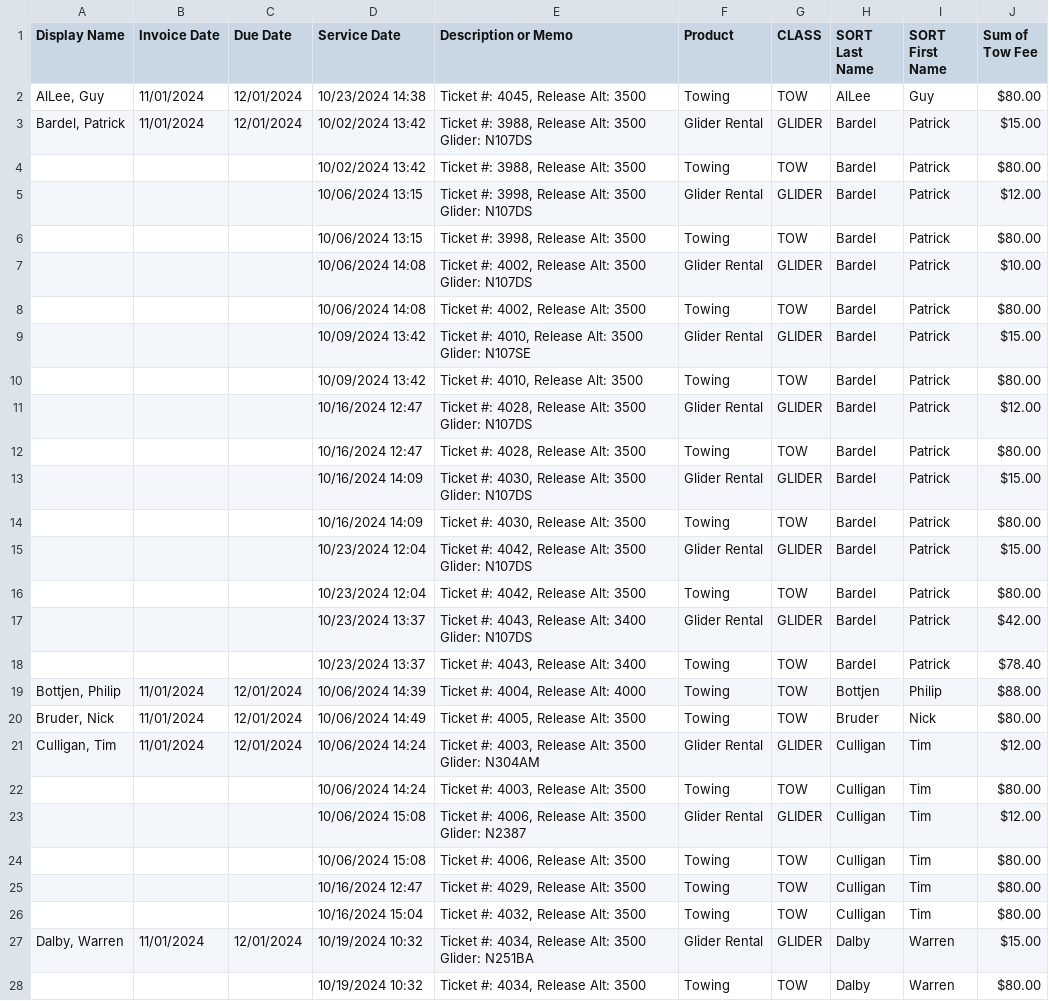
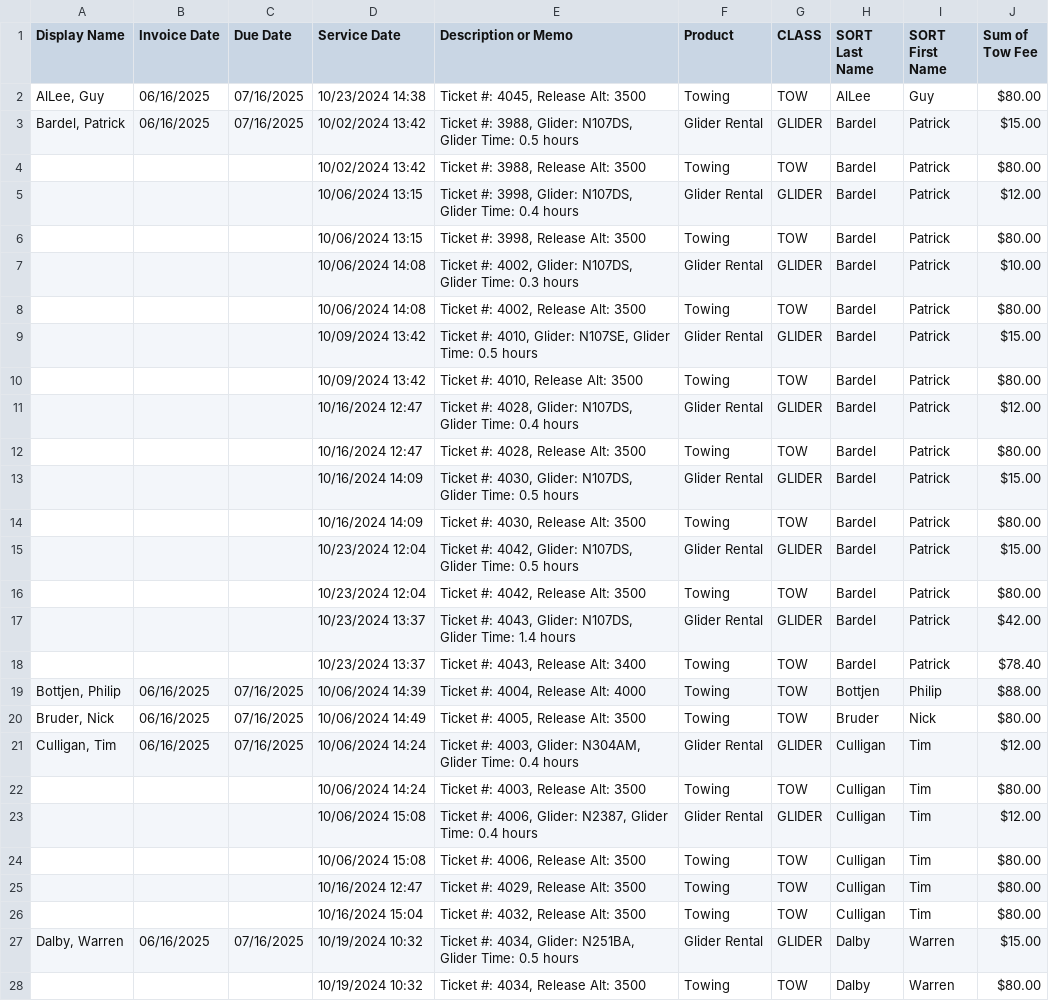
Before and after one commit to aschmalt/wvsc_tow_to_billing, a CSV file: sample_data/member_invoice.csv, drawn as a sheet; only a part is shown; the diff covers the shown part only.

Commit message:
Updated member invoice to display glider time on glider rental cost description (#4)
The glider rental cost is a result of the time the glider was used not
the release altitude, so changed the description to reflect the details
for that.

This was reviewed by Ethan & Ed and approved.

```diff
--- a/sample_data/member_invoice.csv
+++ b/sample_data/member_invoice.csv
@@ -1,24 +1,24 @@
 Display Name,Invoice Date,Due Date,Service Date,Description or Memo,Product,CLASS,SORT Last Name,SORT First Name,Sum of Tow Fee
-"AlLee, Guy",11/01/2024,12/01/2024,10/23/2024 14:38,"Ticket #: 4045, Release Alt: 3500",Towing,TOW,AlLee,Guy,$80.00
-"Bardel, Patrick",11/01/2024,12/01/2024,10/02/2024 13:42,"Ticket #: 3988, Release Alt: 3500 Glider: N107DS",Glider Rental,GLIDER,Bardel,Patrick,$15.00
+"AlLee, Guy",06/16/2025,07/16/2025,10/23/2024 14:38,"Ticket #: 4045, Release Alt: 3500",Towing,TOW,AlLee,Guy,$80.00
+"Bardel, Patrick",06/16/2025,07/16/2025,10/02/2024 13:42,"Ticket #: 3988, Glider: N107DS, Glider Time: 0.5 hours",Glider Rental,GLIDER,Bardel,Patrick,$15.00
 ,,,10/02/2024 13:42,"Ticket #: 3988, Release Alt: 3500",Towing,TOW,Bardel,Patrick,$80.00
-,,,10/06/2024 13:15,"Ticket #: 3998, Release Alt: 3500 Glider: N107DS",Glider Rental,GLIDER,Bardel,Patrick,$12.00
+,,,10/06/2024 13:15,"Ticket #: 3998, Glider: N107DS, Glider Time: 0.4 hours",Glider Rental,GLIDER,Bardel,Patrick,$12.00
 ,,,10/06/2024 13:15,"Ticket #: 3998, Release Alt: 3500",Towing,TOW,Bardel,Patrick,$80.00
-,,,10/06/2024 14:08,"Ticket #: 4002, Release Alt: 3500 Glider: N107DS",Glider Rental,GLIDER,Bardel,Patrick,$10.00
+,,,10/06/2024 14:08,"Ticket #: 4002, Glider: N107DS, Glider Time: 0.3 hours",Glider Rental,GLIDER,Bardel,Patrick,$10.00
 ,,,10/06/2024 14:08,"Ticket #: 4002, Release Alt: 3500",Towing,TOW,Bardel,Patrick,$80.00
-,,,10/09/2024 13:42,"Ticket #: 4010, Release Alt: 3500 Glider: N107SE",Glider Rental,GLIDER,Bardel,Patrick,$15.00
+,,,10/09/2024 13:42,"Ticket #: 4010, Glider: N107SE, Glider Time: 0.5 hours",Glider Rental,GLIDER,Bardel,Patrick,$15.00
 ,,,10/09/2024 13:42,"Ticket #: 4010, Release Alt: 3500",Towing,TOW,Bardel,Patrick,$80.00
-,,,10/16/2024 12:47,"Ticket #: 4028, Release Alt: 3500 Glider: N107DS",Glider Rental,GLIDER,Bardel,Patrick,$12.00
+,,,10/16/2024 12:47,"Ticket #: 4028, Glider: N107DS, Glider Time: 0.4 hours",Glider Rental,GLIDER,Bardel,Patrick,$12.00
 ,,,10/16/2024 12:47,"Ticket #: 4028, Release Alt: 3500",Towing,TOW,Bardel,Patrick,$80.00
-,,,10/16/2024 14:09,"Ticket #: 4030, Release Alt: 3500 Glider: N107DS",Glider Rental,GLIDER,Bardel,Patrick,$15.00
+,,,10/16/2024 14:09,"Ticket #: 4030, Glider: N107DS, Glider Time: 0.5 hours",Glider Rental,GLIDER,Bardel,Patrick,$15.00
 ,,,10/16/2024 14:09,"Ticket #: 4030, Release Alt: 3500",Towing,TOW,Bardel,Patrick,$80.00
-,,,10/23/2024 12:04,"Ticket #: 4042, Release Alt: 3500 Glider: N107DS",Glider Rental,GLIDER,Bardel,Patrick,$15.00
+,,,10/23/2024 12:04,"Ticket #: 4042, Glider: N107DS, Glider Time: 0.5 hours",Glider Rental,GLIDER,Bardel,Patrick,$15.00
 ,,,10/23/2024 12:04,"Ticket #: 4042, Release Alt: 3500",Towing,TOW,Bardel,Patrick,$80.00
-,,,10/23/2024 13:37,"Ticket #: 4043, Release Alt: 3400 Glider: N107DS",Glider Rental,GLIDER,Bardel,Patrick,$42.00
+,,,10/23/2024 13:37,"Ticket #: 4043, Glider: N107DS, Glider Time: 1.4 hours",Glider Rental,GLIDER,Bardel,Patrick,$42.00
 ,,,10/23/2024 13:37,"Ticket #: 4043, Release Alt: 3400",Towing,TOW,Bardel,Patrick,$78.40
-"Bottjen, Philip",11/01/2024,12/01/2024,10/06/2024 14:39,"Ticket #: 4004, Release Alt: 4000",Towing,TOW,Bottjen,Philip,$88.00
-"Bruder, Nick",11/01/2024,12/01/2024,10/06/2024 14:49,"Ticket #: 4005, Release Alt: 3500",Towing,TOW,Bruder,Nick,$80.00
-"Culligan, Tim",11/01/2024,12/01/2024,10/06/2024 14:24,"Ticket #: 4003, Release Alt: 3500 Glider: N304AM",Glider Rental,GLIDER,Culligan,Tim,$12.00
+"Bottjen, Philip",06/16/2025,07/16/2025,10/06/2024 14:39,"Ticket #: 4004, Release Alt: 4000",Towing,TOW,Bottjen,Philip,$88.00
+"Bruder, Nick",06/16/2025,07/16/2025,10/06/2024 14:49,"Ticket #: 4005, Release Alt: 3500",Towing,TOW,Bruder,Nick,$80.00
+"Culligan, Tim",06/16/2025,07/16/2025,10/06/2024 14:24,"Ticket #: 4003, Glider: N304AM, Glider Time: 0.4 hours",Glider Rental,GLIDER,Culligan,Tim,$12.00
 ,,,10/06/2024 14:24,"Ticket #: 4003, Release Alt: 3500",Towing,TOW,Culligan,Tim,$80.00
-,,,10/06/2024 15:08,"Ticket #: 4006, Release Alt: 3500 Glider: N2387",Glider Rental,GLIDER,Culligan,Tim,$12.00
+,,,10/06/2024 15:08,"Ticket #: 4006, Glider: N2387, Glider Time: 0.4 hours",Glider Rental,GLIDER,Culligan,Tim,$12.00
 ,,,10/06/2024 15:08,"Ticket #: 4006, Release Alt: 3500",Towing,TOW,Culligan,Tim,$80.00
@@ -26,3 +26,3 @@
 ,,,10/16/2024 15:04,"Ticket #: 4032, Release Alt: 3500",Towing,TOW,Culligan,Tim,$80.00
-"Dalby, Warren",11/01/2024,12/01/2024,10/19/2024 10:32,"Ticket #: 4034, Release Alt: 3500 Glider: N251BA",Glider Rental,GLIDER,Dalby,Warren,$15.00
+"Dalby, Warren",06/16/2025,07/16/2025,10/19/2024 10:32,"Ticket #: 4034, Glider: N251BA, Glider Time: 0.5 hours",Glider Rental,GLIDER,Dalby,Warren,$15.00
 ,,,10/19/2024 10:32,"Ticket #: 4034, Release Alt: 3500",Towing,TOW,Dalby,Warren,$80.00
```
Also changed, not shown: 50 edited cells elsewhere in this file, 1 other file.
